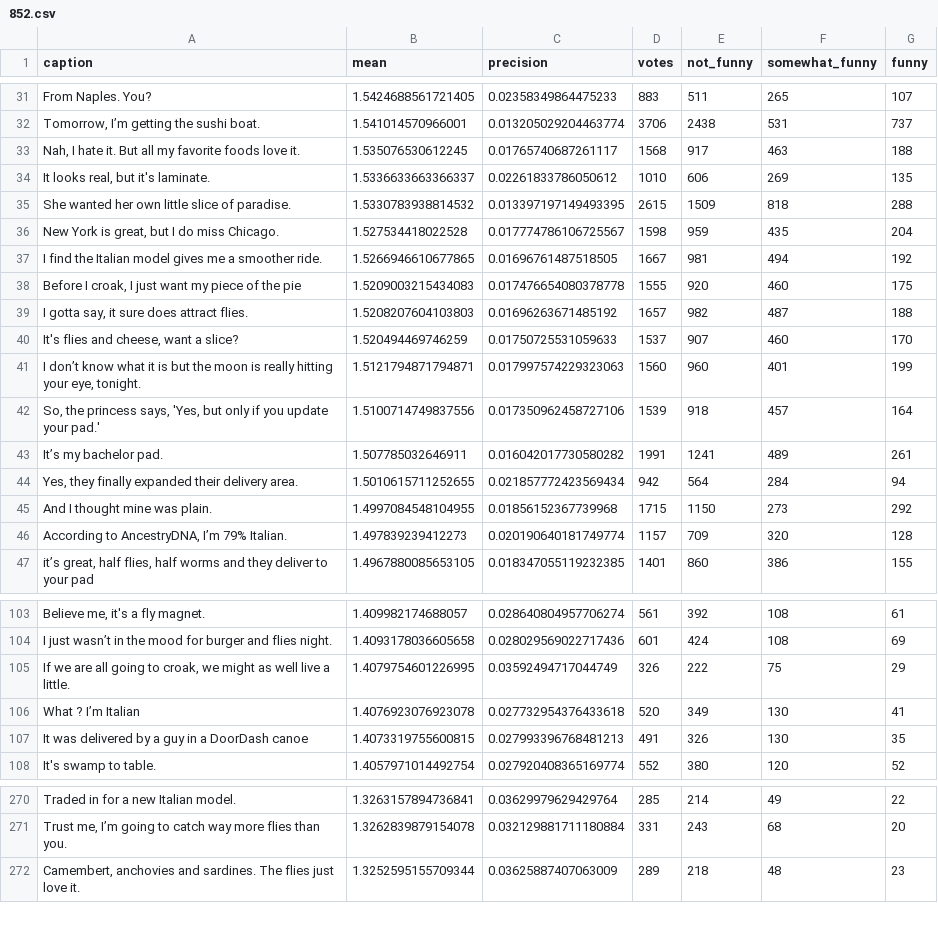
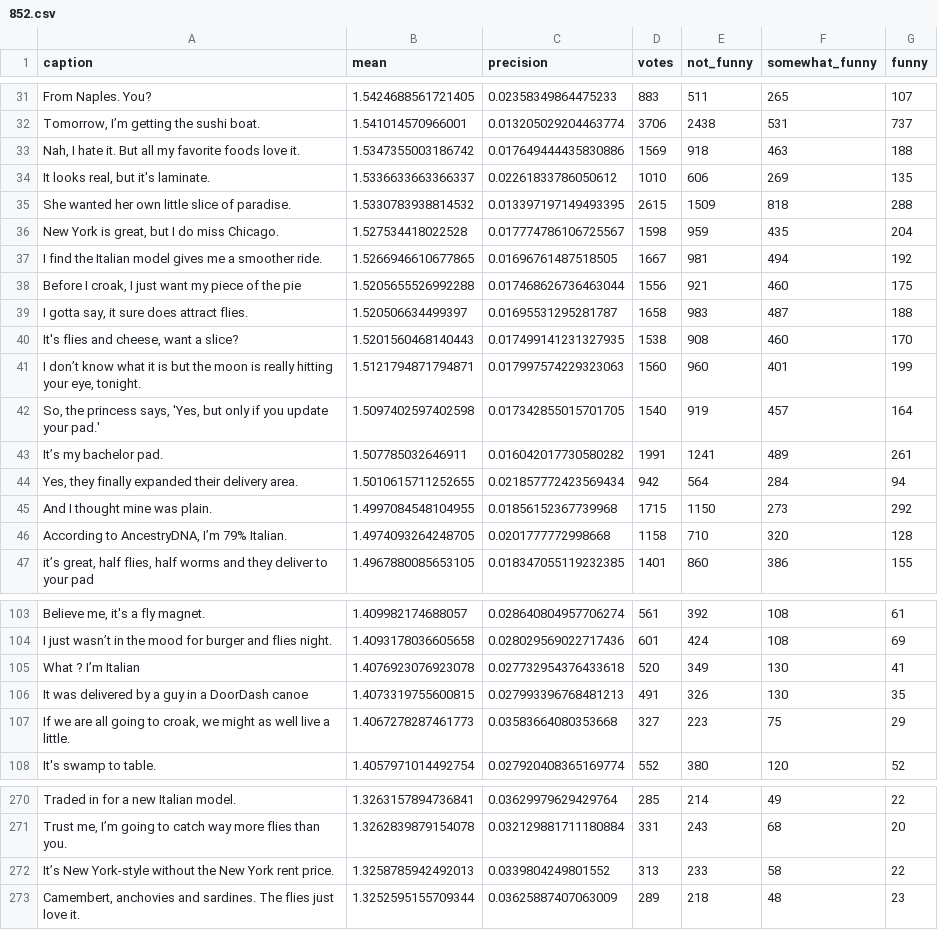
Before and after one commit to nextml/caption-contest-data, a CSV file: summaries/852.csv, drawn as a sheet; only a part is shown, gaps mark what is left out; removed rows and columns are numbered as before the commit, all else as after; the diff covers the shown part only; the diff names each change by its address in the sheet, - before the commit and + after, or states it on an @@ line.

```diff
--- a/summaries/852.csv
+++ b/summaries/852.csv
-B33 (mean): 1.535076530612245
+B33 (mean): 1.5347355003186742
-C33 (precision): 0.01765740687261117
+C33 (precision): 0.017649444435830886
-D33 (votes): 1568
+D33 (votes): 1569
-E33 (not_funny): 917
+E33 (not_funny): 918
-B38 (mean): 1.5209003215434083
+B38 (mean): 1.5205655526992288
-C38 (precision): 0.017476654080378778
+C38 (precision): 0.017468626736463044
-D38 (votes): 1555
+D38 (votes): 1556
-E38 (not_funny): 920
+E38 (not_funny): 921
-B39 (mean): 1.5208207604103803
+B39 (mean): 1.520506634499397
-C39 (precision): 0.01696263671485192
+C39 (precision): 0.01695531295281787
-D39 (votes): 1657
+D39 (votes): 1658
-E39 (not_funny): 982
+E39 (not_funny): 983
-B40 (mean): 1.520494469746259
+B40 (mean): 1.5201560468140443
-C40 (precision): 0.01750725531059633
+C40 (precision): 0.017499141231327935
-D40 (votes): 1537
+D40 (votes): 1538
-E40 (not_funny): 907
+E40 (not_funny): 908
-B42 (mean): 1.5100714749837556
+B42 (mean): 1.5097402597402598
-C42 (precision): 0.017350962458727106
+C42 (precision): 0.017342855015701705
-D42 (votes): 1539
+D42 (votes): 1540
-E42 (not_funny): 918
+E42 (not_funny): 919
-B46 (mean): 1.497839239412273
+B46 (mean): 1.4974093264248705
-C46 (precision): 0.020190640181749774
+C46 (precision): 0.0201777772998668
-D46 (votes): 1157
+D46 (votes): 1158
-E46 (not_funny): 709
+E46 (not_funny): 710
-row 105: If we are all going to croak, we might as well live a little. | 1.4079754601226995 | 0.03592494717044749 | 326 | 222 | 75 | 29
+row 107: If we are all going to croak, we might as well live a little. | 1.4067278287461773 | 0.03583664080353668 | 327 | 223 | 75 | 29
+row 272: It’s New York-style without the New York rent price. | 1.3258785942492013 | 0.0339804249801552 | 313 | 233 | 58 | 22
```
Also changed, not shown: 1 added row, 2 removed rows and 54 edited cells elsewhere in this file, 21 other files.
